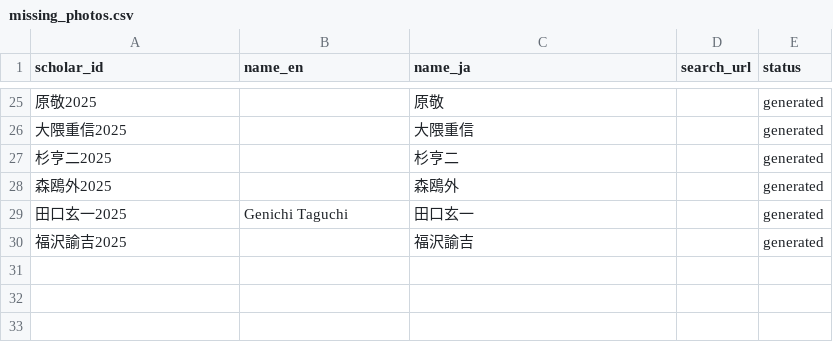
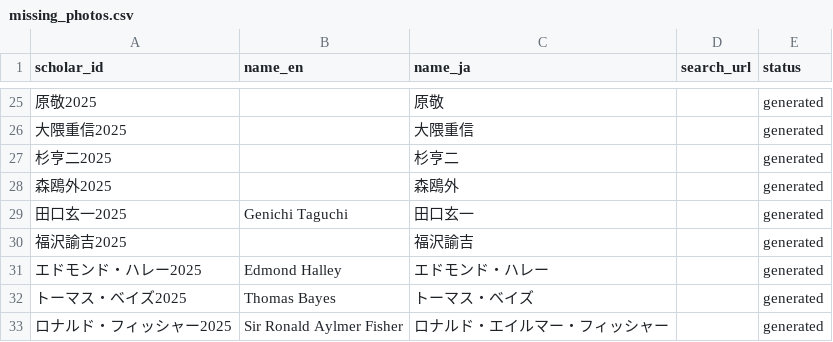
Before and after one commit to SRWS-PSG/epi-gacha, a CSV file: missing_photos.csv, drawn as a sheet; only a part is shown, gaps mark what is left out; the diff names each change by its address in the sheet, - before the commit and + after, or states it on an @@ line.

Commit message:
Add reference image for Ronald Aylmer Fisher (2025) to avatars directory

```diff
--- a/missing_photos.csv
+++ b/missing_photos.csv
+row 31: エドモンド・ハレー2025 | Edmond Halley | エドモンド・ハレー |  | generated
+row 32: トーマス・ベイズ2025 | Thomas Bayes | トーマス・ベイズ |  | generated
+row 33: ロナルド・フィッシャー2025 | Sir Ronald Aylmer Fisher | ロナルド・エイルマー・フィッシャー |  | generated
```
Also changed, not shown: 9 other files.
